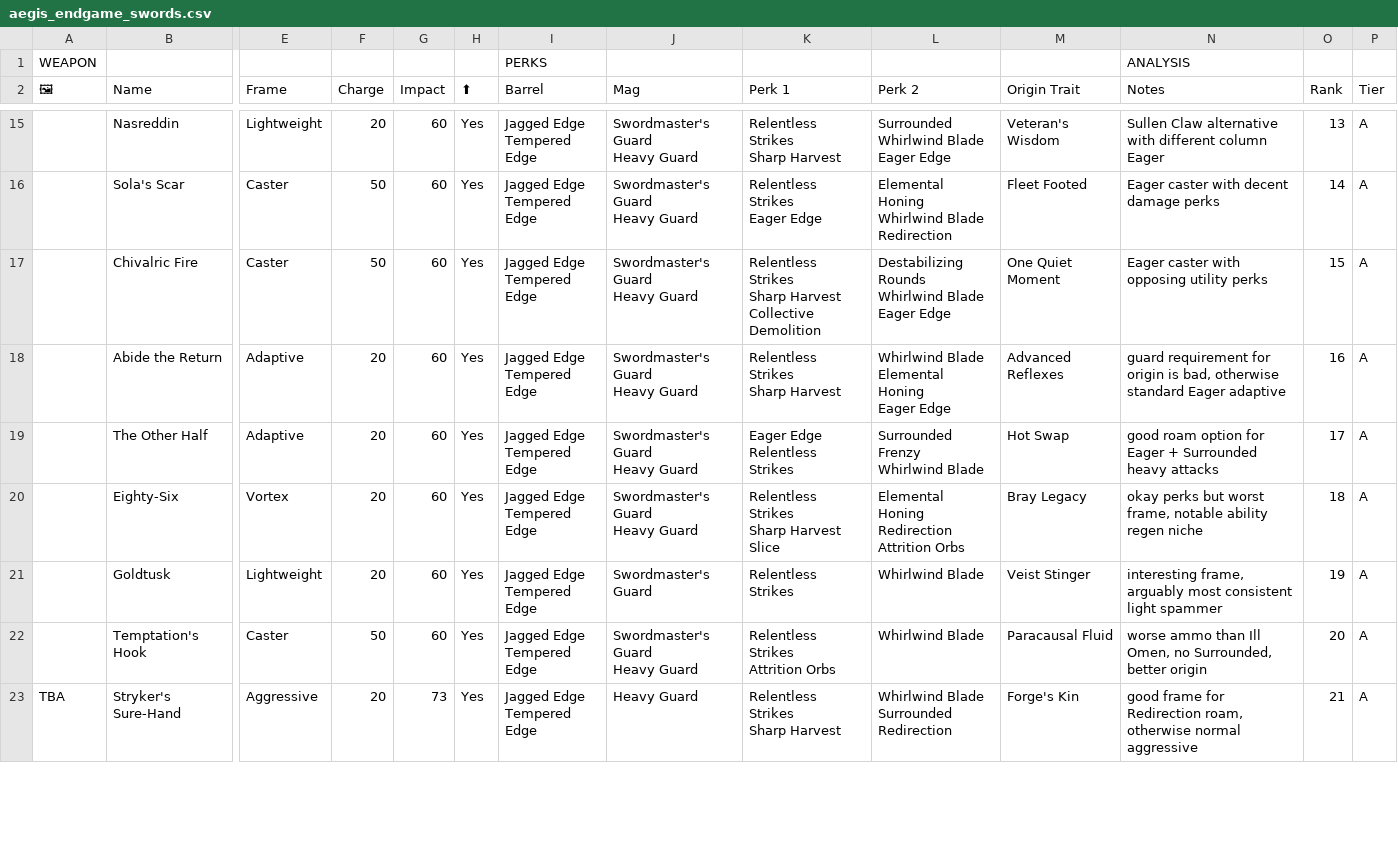
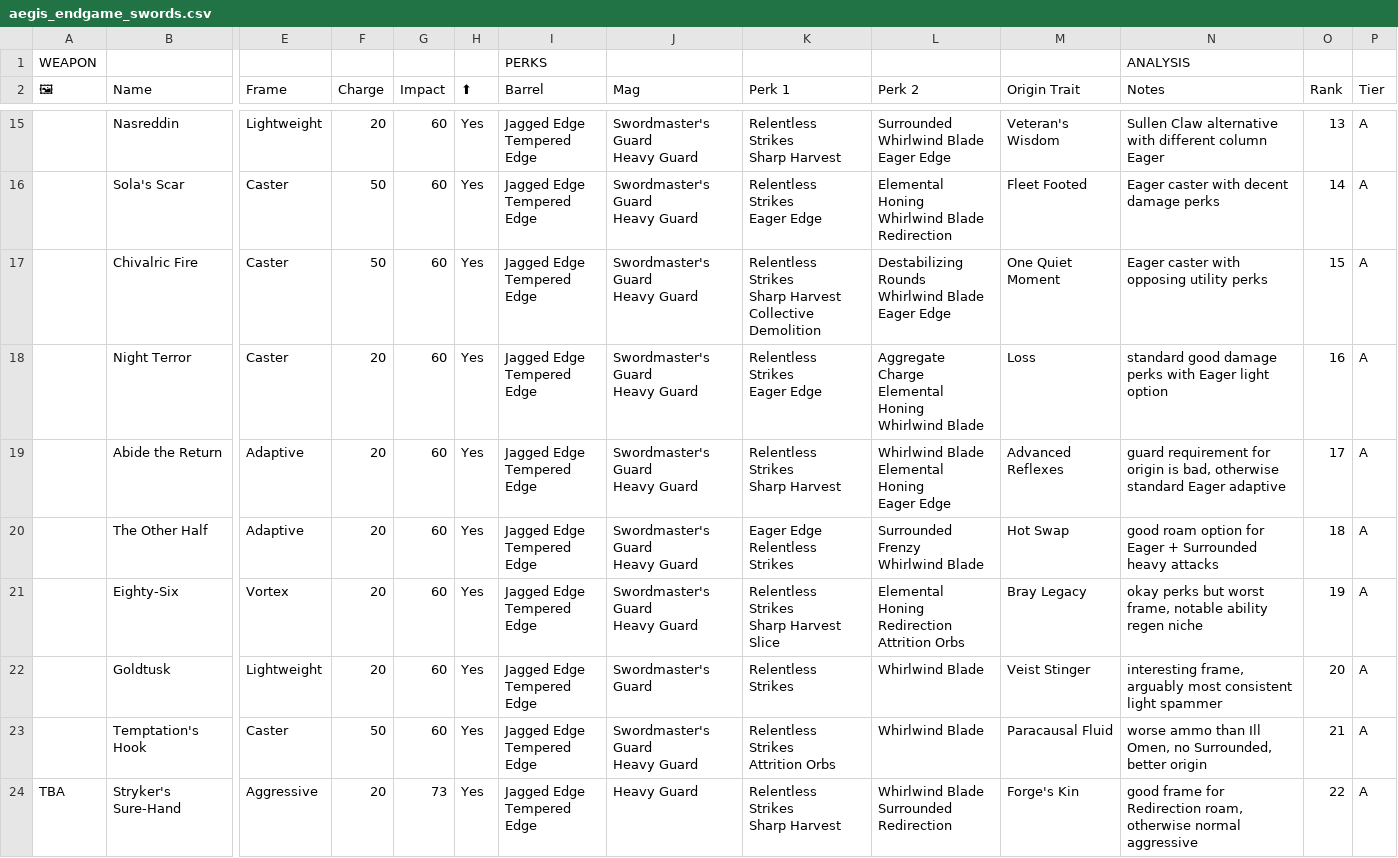
Before and after one commit to JxPv2/Destiny2, a CSV file: dim_wishlists/spreadsheets_to_dim_wishlists_scripts/workbooks_downloaded/aegis_endgame_swords.csv, drawn as a sheet; only a part is shown, gaps mark what is left out; addresses are those after the commit; rows hold the shown columns only; ↵ is a line break in a cell; the diff covers the shown part only; the diff names each change by its address in the sheet, - before the commit and + after, or states it on an @@ line.

```diff
--- a/dim_wishlists/spreadsheets_to_dim_wishlists_scripts/workbooks_downloaded/aegis_endgame_swords.csv
+++ b/dim_wishlists/spreadsheets_to_dim_wishlists_scripts/workbooks_downloaded/aegis_endgame_swords.csv
+row 18:  | Night Terror | Caster | 20 | 60 | Yes | Jagged Edge ↵ Tempered Edge | Swordmaster's Guard ↵ Heavy Guard | Relentless Strikes ↵ Eager Edge | Aggregate Charge ↵ Elemental Honing ↵ Whirlwind Blade | Loss | standard good damage perks with Eager light option | 16 | A
-O19 (Rank): 16
+O19 (Rank): 17
-O20 (Rank): 17
+O20 (Rank): 18
-O21 (Rank): 18
+O21 (Rank): 19
-O22 (Rank): 19
+O22 (Rank): 20
-O23 (Rank): 20
+O23 (Rank): 21
-O24 (Rank): 21
+O24 (Rank): 22
```
Also changed, not shown: 1 removed row and 6 edited cells elsewhere in this file, dim_wishlists/spreadsheets_to_dim_wishlists_scripts/workbooks_downloaded/aegis_endgame_hcs.csv, 27 other files.
